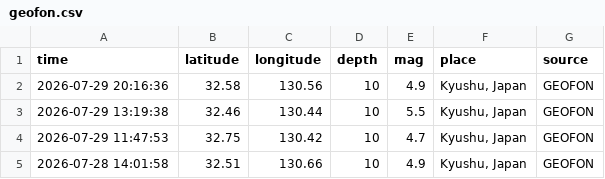
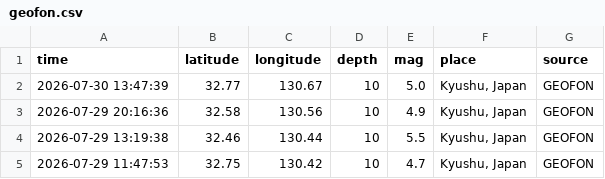
Before and after one commit to QB12-Group1/japans-earthquake-catalog, a CSV file: data/processed/geofon.csv, drawn as a sheet; only a part is shown; the shorter side is filled out with more unchanged rows; the diff names each change by its address in the sheet, - before the commit and + after, or states it on an @@ line.

```diff
--- a/data/processed/geofon.csv
+++ b/data/processed/geofon.csv
+row 2: 2026-07-30 13:47:39 | 32.77 | 130.67 | 10 | 5.0 | Kyushu, Japan | GEOFON
```
Also changed, not shown: data/processed/usgs.csv, data/raw/emsc.csv, 3 other files.
